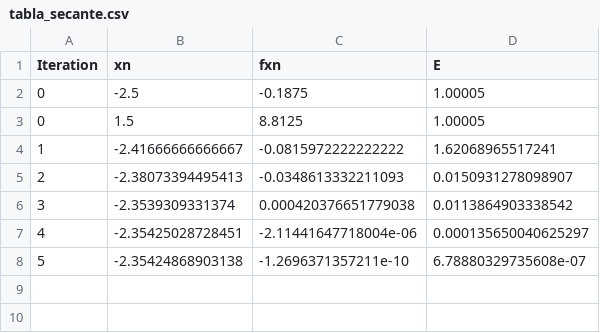
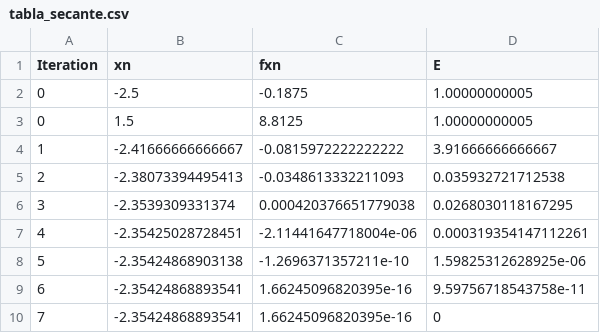
Before and after one commit to SantiagoArias229/ProyectoAnalisis, a CSV file: tables/tabla_secante.csv, drawn as a sheet.

```diff
--- a/tables/tabla_secante.csv
+++ b/tables/tabla_secante.csv
@@ -1,8 +1,10 @@
 Iteration,xn,fxn,E
-0,-2.5,-0.1875,1.00005
-0,1.5,8.8125,1.00005
-1,-2.41666666666667,-0.0815972222222222,1.62068965517241
-2,-2.38073394495413,-0.0348613332211093,0.0150931278098907
-3,-2.3539309331374,0.000420376651779038,0.0113864903338542
-4,-2.35425028728451,-2.11441647718004e-06,0.000135650040625297
-5,-2.35424868903138,-1.2696371357211e-10,6.78880329735608e-07
+0,-2.5,-0.1875,1.00000000005
+0,1.5,8.8125,1.00000000005
+1,-2.41666666666667,-0.0815972222222222,3.91666666666667
+2,-2.38073394495413,-0.0348613332211093,0.035932721712538
+3,-2.3539309331374,0.000420376651779038,0.0268030118167295
+4,-2.35425028728451,-2.11441647718004e-06,0.000319354147112261
+5,-2.35424868903138,-1.2696371357211e-10,1.59825312628925e-06
+6,-2.35424868893541,1.66245096820395e-16,9.59756718543758e-11
+7,-2.35424868893541,1.66245096820395e-16,0
```
Also changed, not shown: tables/tabla_gauss-seidel.csv, 6 other files.
